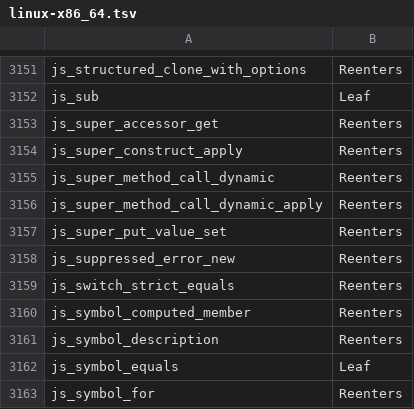
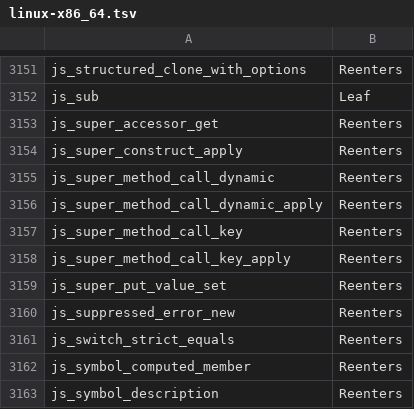
Before and after one commit to PerryTS/perry, a TSV file: crates/perry-codegen/src/gc_effects/linux-x86_64.tsv, drawn as a sheet; only a part is shown, gaps mark what is left out; the shorter side is filled out with more unchanged rows; the diff names each change by its address in the sheet, - before the commit and + after, or states it on an @@ line.

```diff
--- a/crates/perry-codegen/src/gc_effects/linux-x86_64.tsv
+++ b/crates/perry-codegen/src/gc_effects/linux-x86_64.tsv
+row 3157: js_super_method_call_key | Reenters
+row 3158: js_super_method_call_key_apply | Reenters
```
Also changed, not shown: crates/perry-codegen/src/gc_effects/macos-aarch64.tsv, crates/perry-codegen/src/gc_effects/windows-x86_64.tsv, 30 other files.
